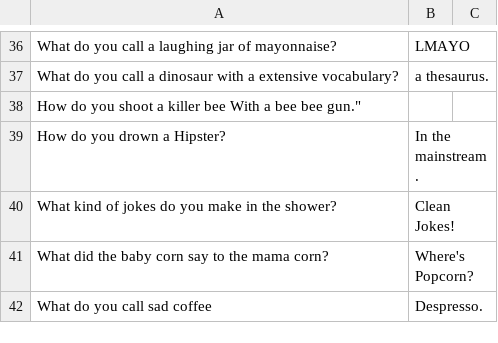
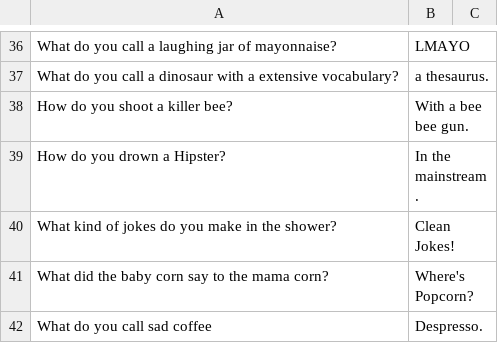
Before and after one commit to rileynwong/pytorch-seq2seq-joke2punchline, a TSV file: jokes_data/jokes.tsv, drawn as a sheet; only a part is shown, gaps mark what is left out.

Commit message:
Clean up joke file

```diff
--- a/jokes_data/jokes.tsv
+++ b/jokes_data/jokes.tsv
@@ -37,3 +37,3 @@ What do you call a laughing jar of mayonnaise?	LMAYO
 What do you call a dinosaur with a extensive vocabulary?	a thesaurus.
-"How do you shoot a killer bee	"With a bee bee gun."
+How do you shoot a killer bee?	With a bee bee gun.
 How do you drown a Hipster?	In the mainstream.
```
